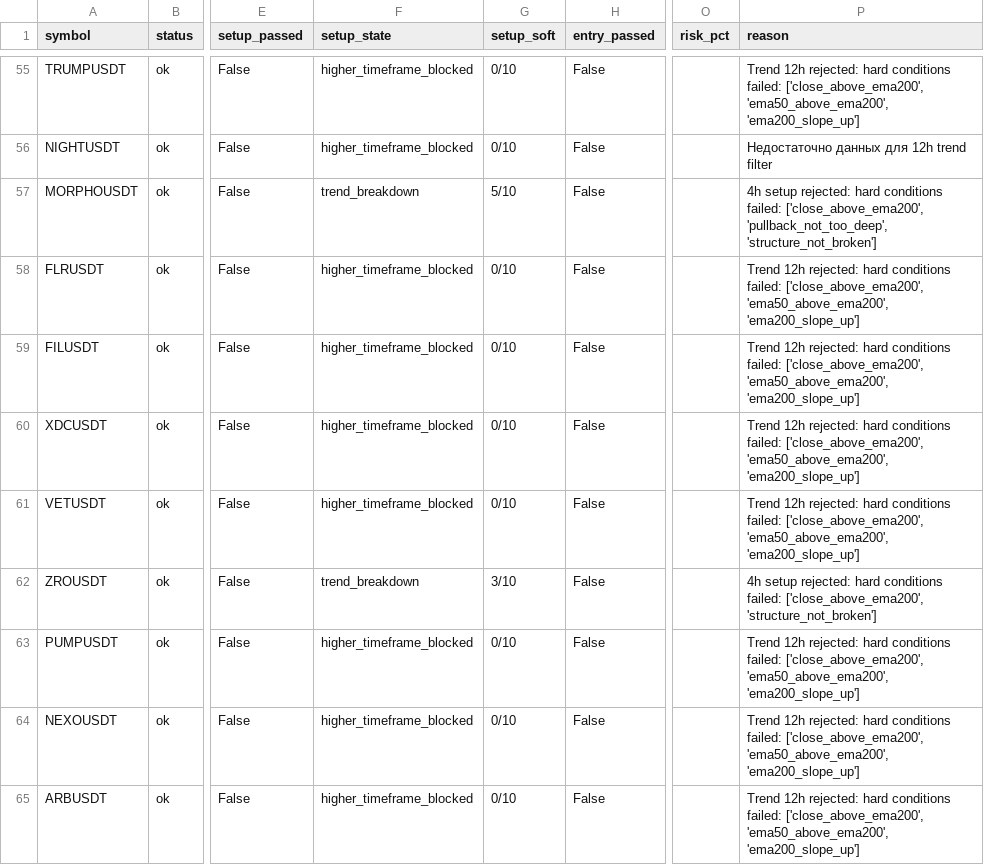
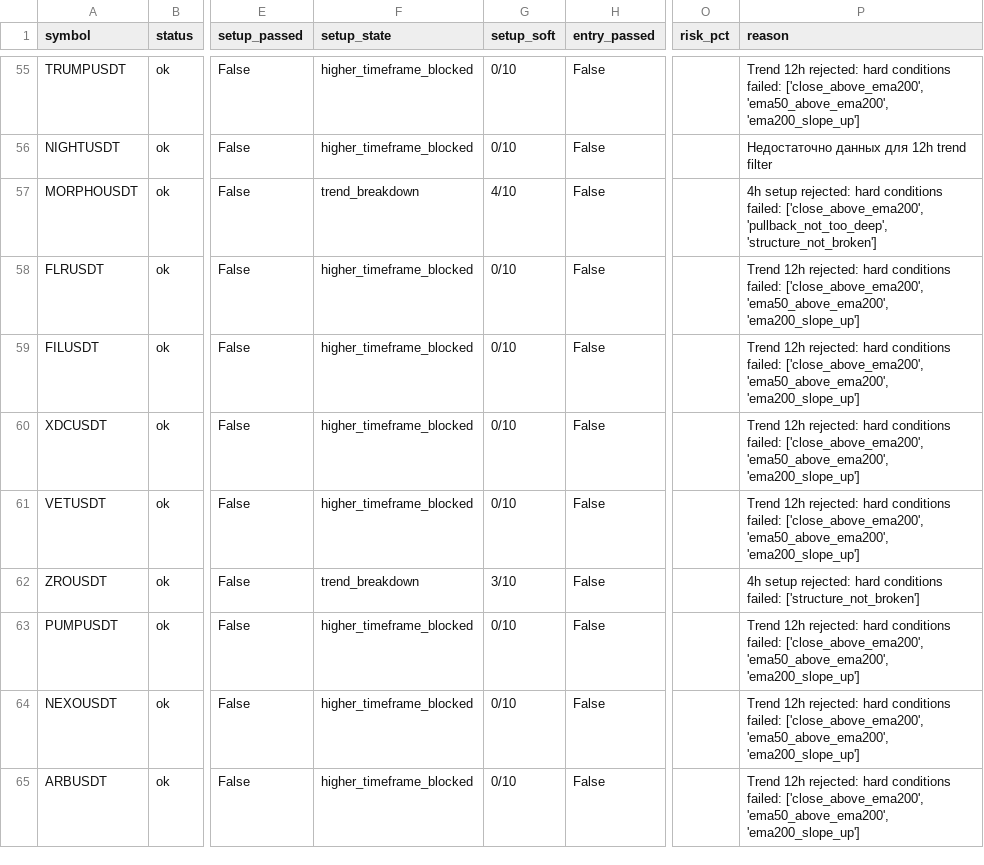
Before and after one commit to Apachai979/analyzerBot, a TSV file: logs/calibration_report_filtered_symbols_stream.tsv, drawn as a sheet; only a part is shown, gaps mark what is left out; the diff covers the shown part only; the diff names each change by its address in the sheet, - before the commit and + after, or states it on an @@ line.

```diff
--- a/logs/calibration_report_filtered_symbols_stream.tsv
+++ b/logs/calibration_report_filtered_symbols_stream.tsv
-G57 (setup_soft): 5/10
+G57 (setup_soft): 4/10
-P62 (reason): …conditions failed: ['close_above_ema200', 'structure_not_broken']
+P62 (reason): …conditions failed: ['structure_not_broken']
```
Also changed, not shown: 27 edited cells elsewhere in this file, 8 other files.
